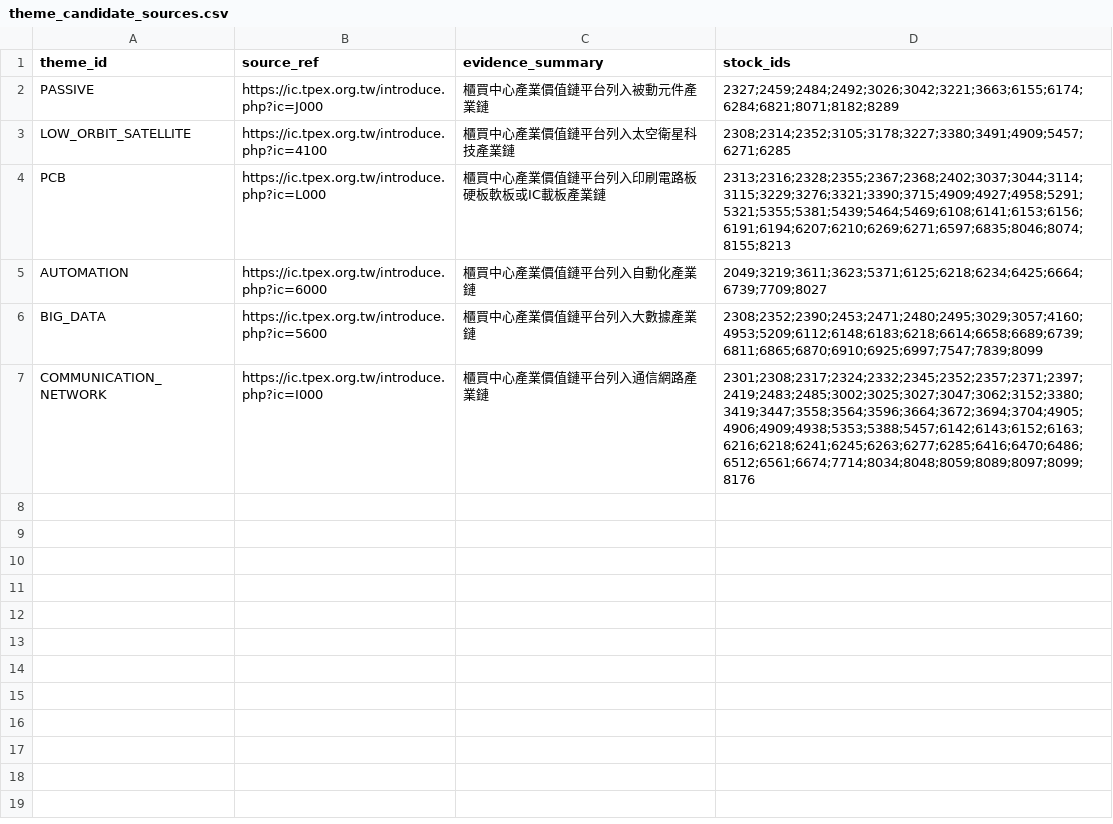
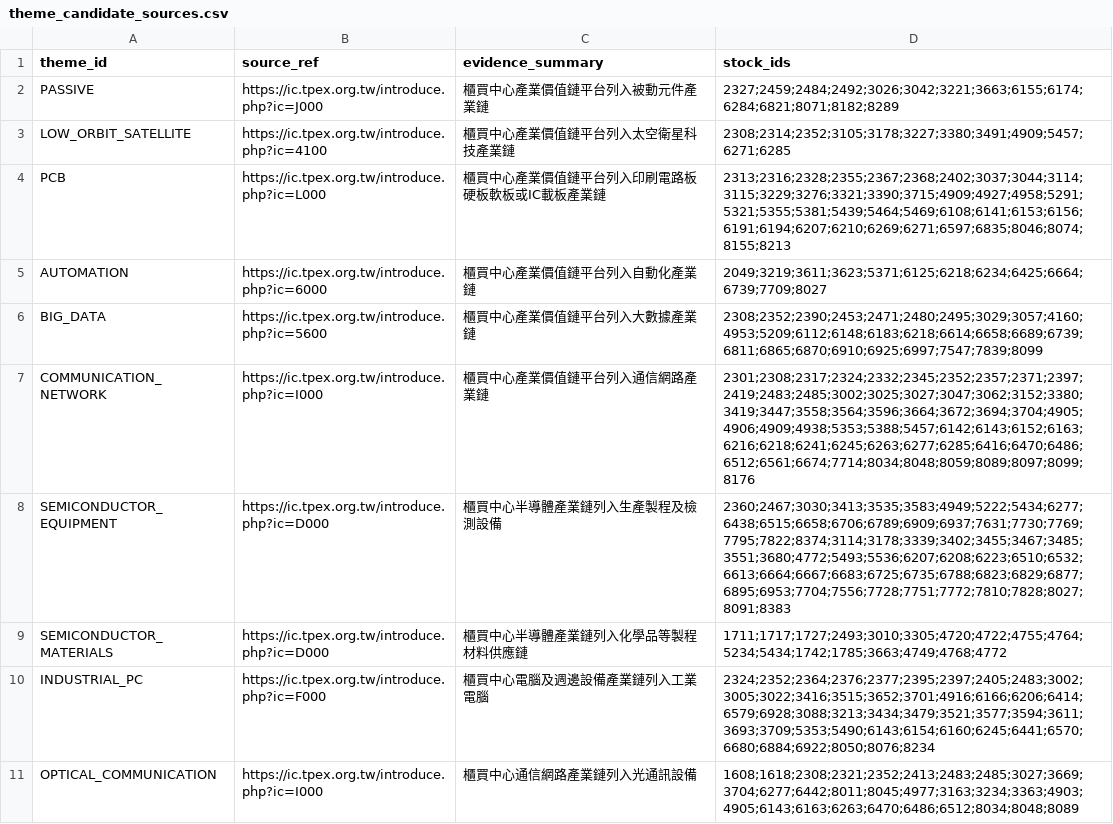
Before and after one commit to andryhappy0507-jpg/tw-stock-sector-radar, a CSV file: data/theme_candidate_sources.csv, drawn as a sheet.

Commit message:
theme: add semiconductor equipment materials industrial PC optical communication candidates

```diff
--- a/data/theme_candidate_sources.csv
+++ b/data/theme_candidate_sources.csv
@@ -7 +7,5 @@ BIG_DATA,https://ic.tpex.org.tw/introduce.php?ic=5600,櫃買中心產業價值
 COMMUNICATION_NETWORK,https://ic.tpex.org.tw/introduce.php?ic=I000,櫃買中心產業價值鏈平台列入通信網路產業鏈,2301;2308;2317;2324;2332;2345;2352;2357;2371;2397;2419;2483;2485;3002;3025;3027;3047;3062;3152;3380;3419;3447;3558;3564;3596;3664;3672;3694;3704;4905;4906;4909;4938;5353;5388;5457;6142;6143;6152;6163;6216;6218;6241;6245;6263;6277;6285;6416;6470;6486;6512;6561;6674;7714;8034;8048;8059;8089;8097;8099;8176
+SEMICONDUCTOR_EQUIPMENT,https://ic.tpex.org.tw/introduce.php?ic=D000,櫃買中心半導體產業鏈列入生產製程及檢測設備,2360;2467;3030;3413;3535;3583;4949;5222;5434;6277;6438;6515;6658;6706;6789;6909;6937;7631;7730;7769;7795;7822;8374;3114;3178;3339;3402;3455;3467;3485;3551;3680;4772;5493;5536;6207;6208;6223;6510;6532;6613;6664;6667;6683;6725;6735;6788;6823;6829;6877;6895;6953;7704;7556;7728;7751;7772;7810;7828;8027;8091;8383
+SEMICONDUCTOR_MATERIALS,https://ic.tpex.org.tw/introduce.php?ic=D000,櫃買中心半導體產業鏈列入化學品等製程材料供應鏈,1711;1717;1727;2493;3010;3305;4720;4722;4755;4764;5234;5434;1742;1785;3663;4749;4768;4772
+INDUSTRIAL_PC,https://ic.tpex.org.tw/introduce.php?ic=F000,櫃買中心電腦及週邊設備產業鏈列入工業電腦,2324;2352;2364;2376;2377;2395;2397;2405;2483;3002;3005;3022;3416;3515;3652;3701;4916;6166;6206;6414;6579;6928;3088;3213;3434;3479;3521;3577;3594;3611;3693;3709;5353;5490;6143;6154;6160;6245;6441;6570;6680;6884;6922;8050;8076;8234
+OPTICAL_COMMUNICATION,https://ic.tpex.org.tw/introduce.php?ic=I000,櫃買中心通信網路產業鏈列入光通訊設備,1608;1618;2308;2321;2352;2413;2483;2485;3027;3669;3704;6277;6442;8011;8045;4977;3163;3234;3363;4903;4905;6143;6163;6263;6470;6486;6512;8034;8048;8089
```
